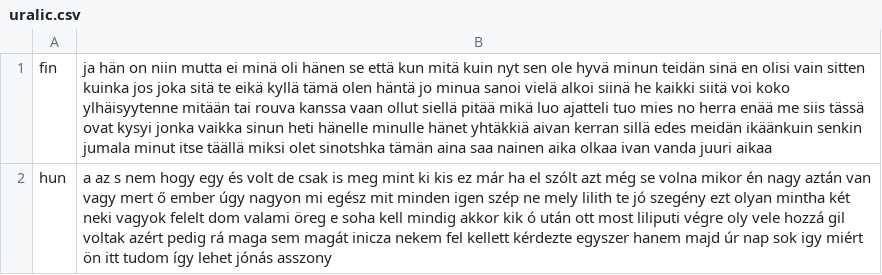
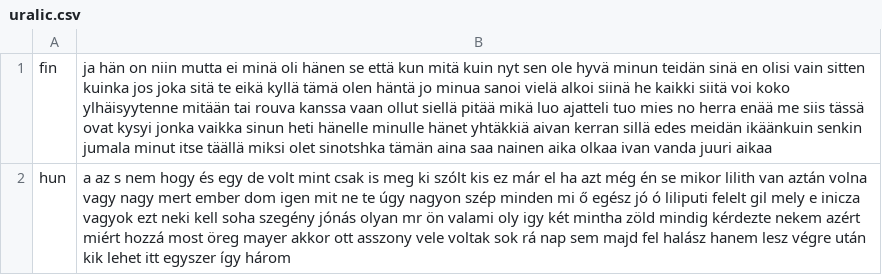
Before and after one commit to programarivm/babylon, a CSV file: dataset/output/alphabet/latin/uralic.csv, drawn as a sheet.

```diff
--- a/dataset/output/alphabet/latin/uralic.csv
+++ b/dataset/output/alphabet/latin/uralic.csv
@@ -1,2 +1,2 @@
 fin,ja hän on niin mutta ei minä oli hänen se että kun mitä kuin nyt sen ole hyvä minun teidän sinä en olisi vain sitten kuinka jos joka sitä te eikä kyllä tämä olen häntä jo minua sanoi vielä alkoi siinä he kaikki siitä voi koko ylhäisyytenne mitään tai rouva kanssa vaan ollut siellä pitää mikä luo ajatteli tuo mies no herra enää me siis tässä ovat kysyi jonka vaikka sinun heti hänelle minulle hänet yhtäkkiä aivan kerran sillä edes meidän ikäänkuin senkin jumala minut itse täällä miksi olet sinotshka tämän aina saa nainen aika olkaa ivan vanda juuri aikaa
-hun,a az s nem hogy egy és volt de csak is meg mint ki kis ez már ha el szólt azt még se volna mikor én nagy aztán van vagy mert ő ember úgy nagyon mi egész mit minden igen szép ne mely lilith te jó szegény ezt olyan mintha két neki vagyok felelt dom valami öreg e soha kell mindig akkor kik ó után ott most liliputi végre oly vele hozzá gil voltak azért pedig rá maga sem magát inicza nekem fel kellett kérdezte egyszer hanem majd úr nap sok igy miért ön itt tudom így lehet jónás asszony
+hun,a az s nem hogy és egy de volt mint csak is meg ki szólt kis ez már el ha azt még én se mikor lilith van aztán volna vagy nagy mert ember dom igen mit ne te úgy nagyon szép minden mi ő egész jó ó liliputi felelt gil mely e inicza vagyok ezt neki kell soha szegény jónás olyan mr ön valami oly igy két mintha zöld mindig kérdezte nekem azért miért hozzá most öreg mayer akkor ott asszony vele voltak sok rá nap sem majd fel halász hanem lesz végre után kik lehet itt egyszer így három
```
Also changed, not shown: dataset/output/alphabet/latin/germanic.csv, dataset/output/alphabet/latin/romance.csv, 18 other files.
